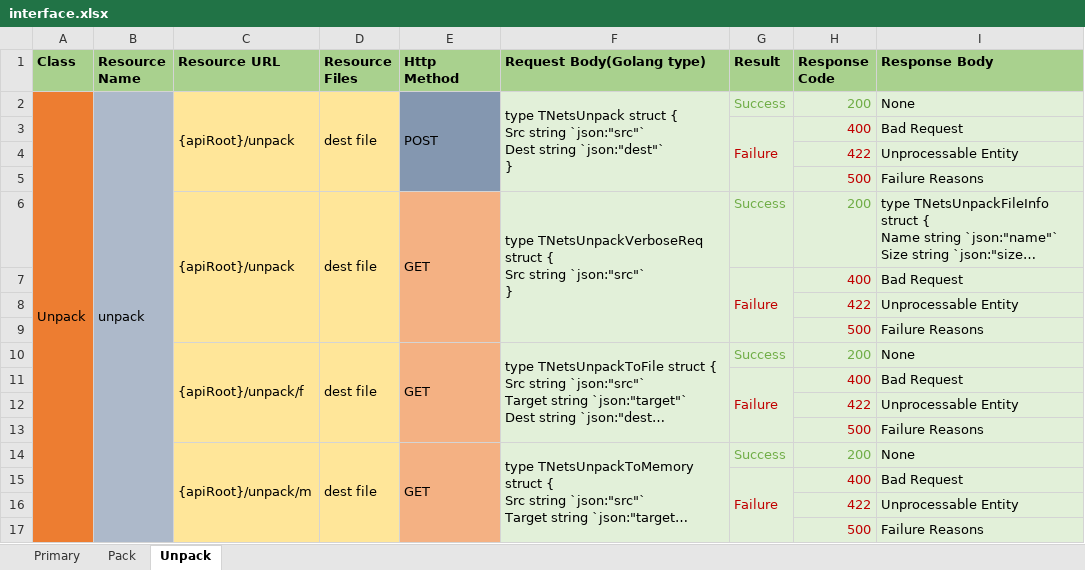
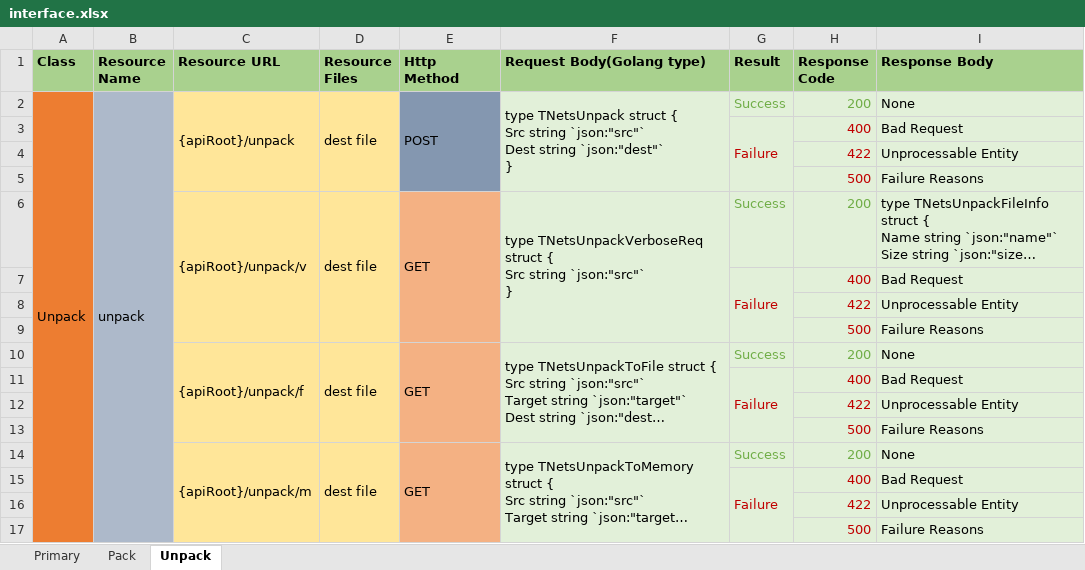
Before and after one commit to gorgeousbubble/Satellite, an Excel workbook: doc/interface.xlsx, sheet Unpack, drawn as a sheet; long unchanged cells end in …; values as stored, in another font and other column widths than the file's, no borders; the diff names each change by its address in the sheet, - before the commit and + after, or states it on an @@ line.

Commit message:
Change unpack verbose router.

```diff
--- a/doc/interface.xlsx (sheet Unpack)
+++ b/doc/interface.xlsx (sheet Unpack)
-C6 (Resource URL): {apiRoot}/unpack
+C6 (Resource URL): {apiRoot}/unpack/v
```
Also changed, not shown: 4 other files.
